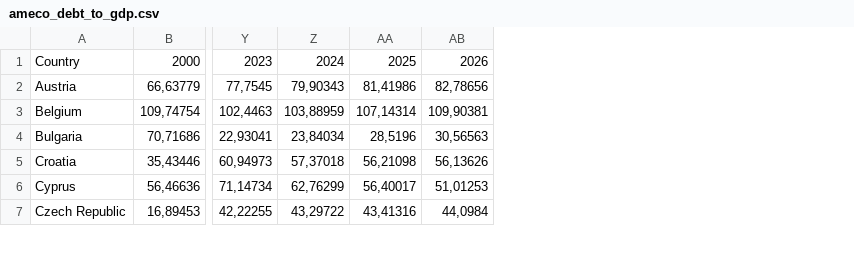
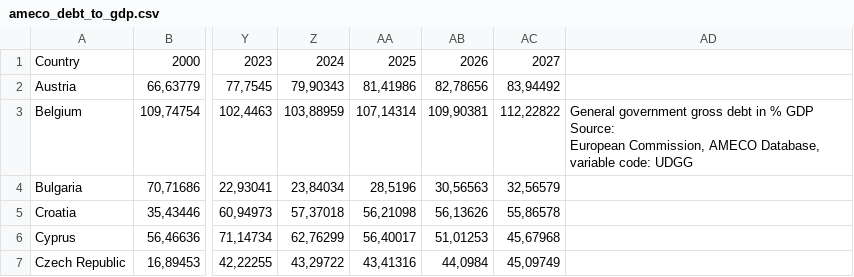
Before and after one commit to pbberlin/ecb-monitor-website, a CSV file: static/dl/ameco_debt_to_gdp.csv, drawn as a sheet; only a part is shown, gaps mark what is left out; ↵ is a line break in a cell; the diff covers the shown part only; the diff names each change by its address in the sheet, - before the commit and + after, or states it on an @@ line.

```diff
--- a/static/dl/ameco_debt_to_gdp.csv
+++ b/static/dl/ameco_debt_to_gdp.csv
+column AC, rows 1-7: 2027 | 83,94492 | 112,22822 | 32,56579 | 55,86578 | 45,67968 | 45,09749
+column AD, row 3: General government gross debt in % GDP ↵ Source: ↵ European Commission, AMECO Database, variable code: UDGG
```
Also changed, not shown: 1 removed row elsewhere in this file, static/dl/ameco_interest_expenditure.csv, static/dl/ameco_interest_to_gdp.csv, 14 other files.
